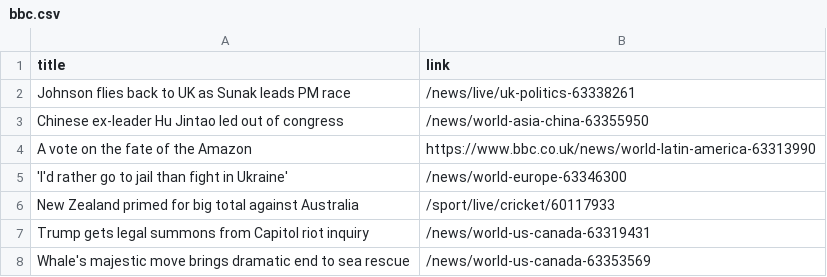
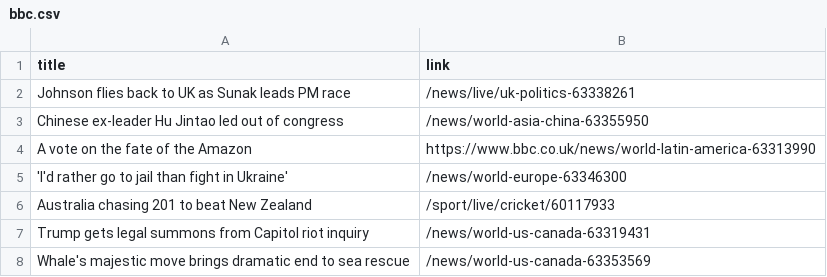
Before and after one commit to carolinaszv/automatic-scraper-bbc, a CSV file: bbc.csv, drawn as a sheet; only a part is shown.

```diff
--- a/bbc.csv
+++ b/bbc.csv
@@ -5,3 +5,3 @@ A vote on the fate of the Amazon,https://www.bbc.co.uk/news/world-latin-america-
 'I'd rather go to jail than fight in Ukraine',/news/world-europe-63346300
-New Zealand primed for big total against Australia,/sport/live/cricket/60117933
+Australia chasing 201 to beat New Zealand,/sport/live/cricket/60117933
 Trump gets legal summons from Capitol riot inquiry,/news/world-us-canada-63319431
```
